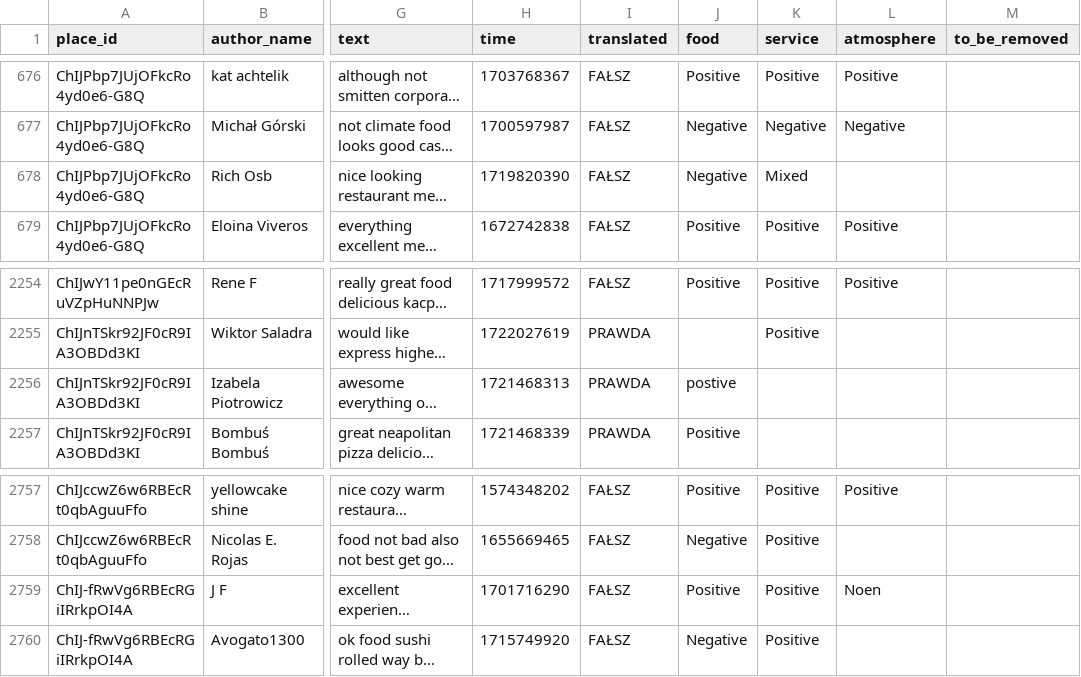
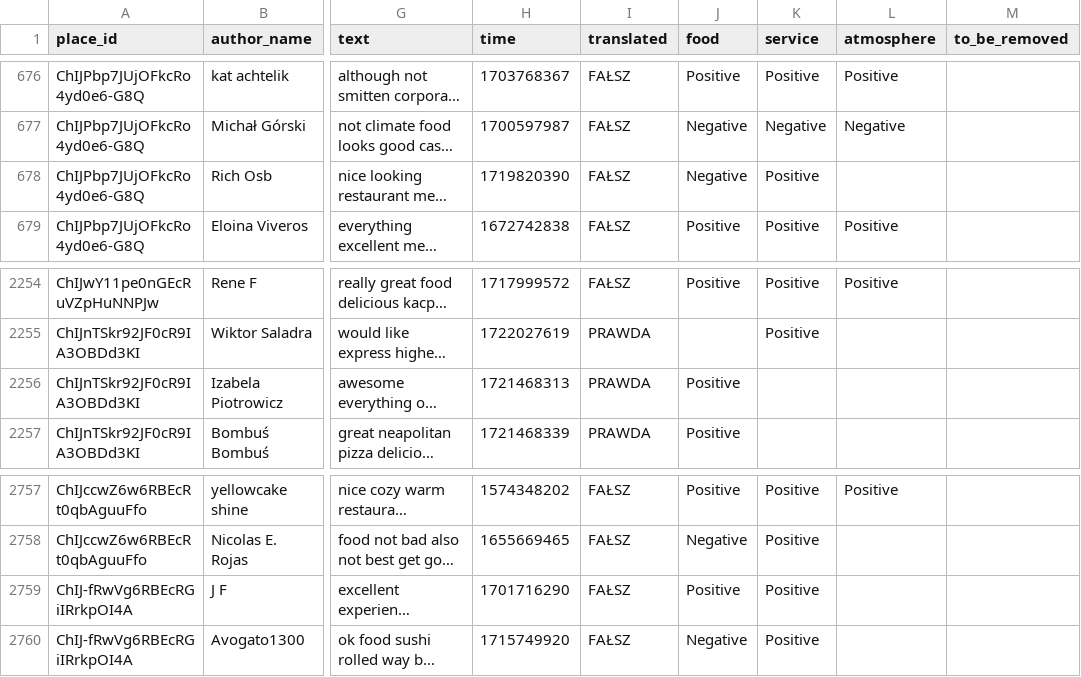
Before and after one commit to SebastianPilch/Data_Mining, a CSV file: raw_data/clean_data.csv, drawn as a sheet; only a part is shown, gaps mark what is left out; long unchanged cells end in …; the diff names each change by its address in the sheet, - before the commit and + after, or states it on an @@ line.

Commit message:
typo

```diff
--- a/raw_data/clean_data.csv
+++ b/raw_data/clean_data.csv
-K678 (service): Mixed
+K678 (service): Positive
-J2256 (food): postive
+J2256 (food): Positive
-L2759 (atmosphere): Noen
+L2759 (atmosphere): (empty)
```
Also changed, not shown: 1 other file.
